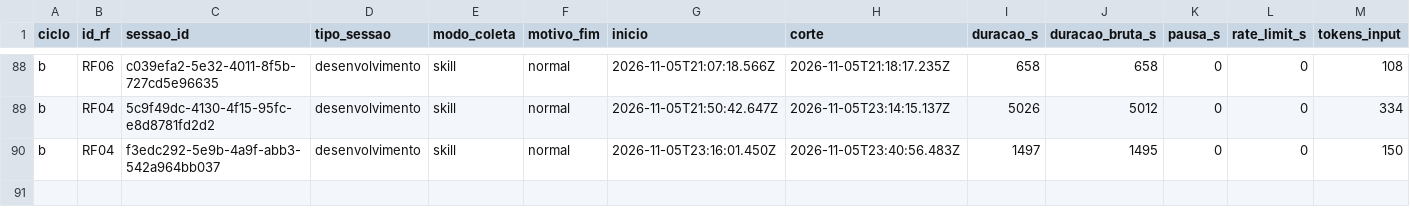
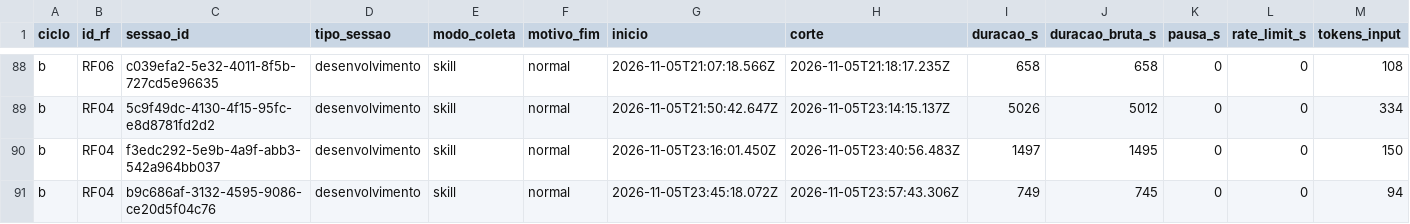
Before and after one commit to WagnerofDuarte/cerne-avaliacao, a CSV file: dados/cicloB/sessoes.csv, drawn as a sheet; only a part is shown, gaps mark what is left out; rows hold the shown columns only; the diff names each change by its address in the sheet, - before the commit and + after, or states it on an @@ line.

```diff
--- a/dados/cicloB/sessoes.csv
+++ b/dados/cicloB/sessoes.csv
+row 91: b | RF04 | b9c686af-3132-4595-9086-ce20d5f04c76 | desenvolvimento | skill | normal | 2026-11-05T23:45:18.072Z | 2026-11-05T23:57:43.306Z | 749 | 745 | 0 | 0 | 94
```
Also changed, not shown: dados/cicloB/revisoes_processo.csv, dados/cicloB/segmentos.csv, 1 other file.
